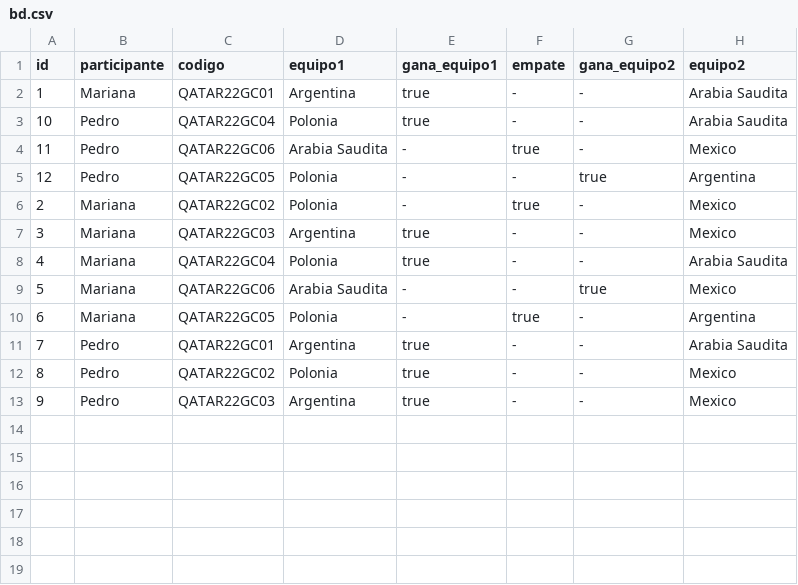
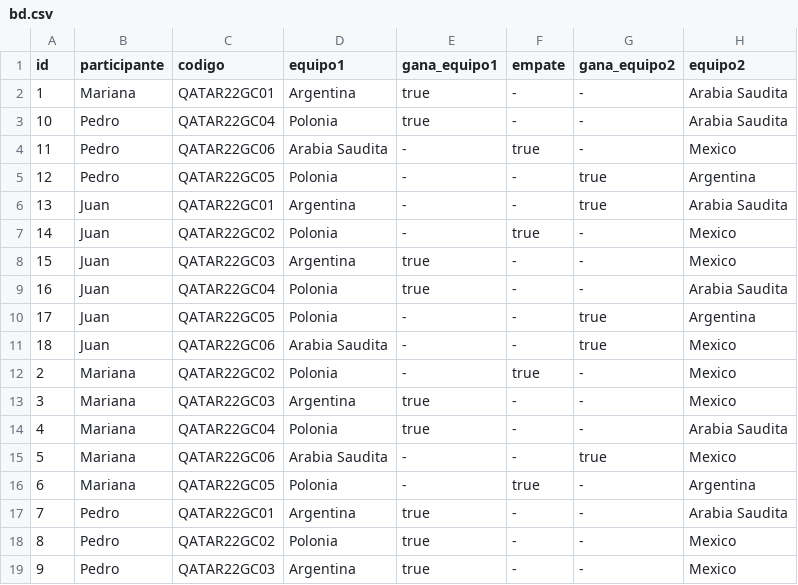
Before and after one commit to gustavom1986/TPIntegradorParte3Grupo6, a CSV file: bd.csv, drawn as a sheet; the diff names each change by its address in the sheet, - before the commit and + after, or states it on an @@ line.

```diff
--- a/bd.csv
+++ b/bd.csv
+row 6: 13 | Juan | QATAR22GC01 | Argentina | - | - | true | Arabia Saudita
+row 7: 14 | Juan | QATAR22GC02 | Polonia | - | true | - | Mexico
+row 8: 15 | Juan | QATAR22GC03 | Argentina | true | - | - | Mexico
+row 9: 16 | Juan | QATAR22GC04 | Polonia | true | - | - | Arabia Saudita
+row 10: 17 | Juan | QATAR22GC05 | Polonia | - | - | true | Argentina
+row 11: 18 | Juan | QATAR22GC06 | Arabia Saudita | - | - | true | Mexico
```
Also changed, not shown: 2 other files.
